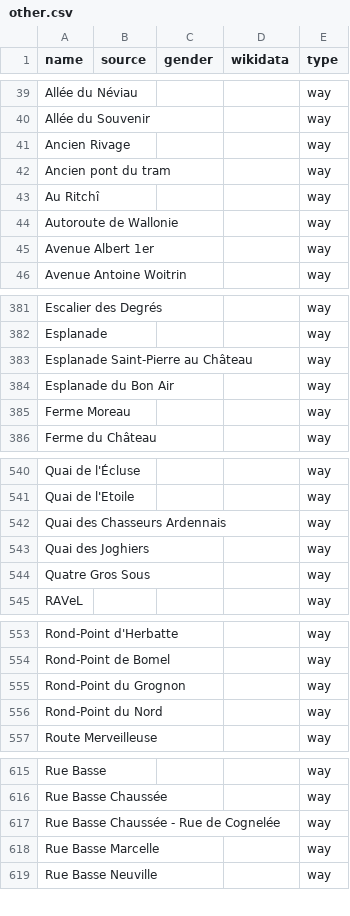
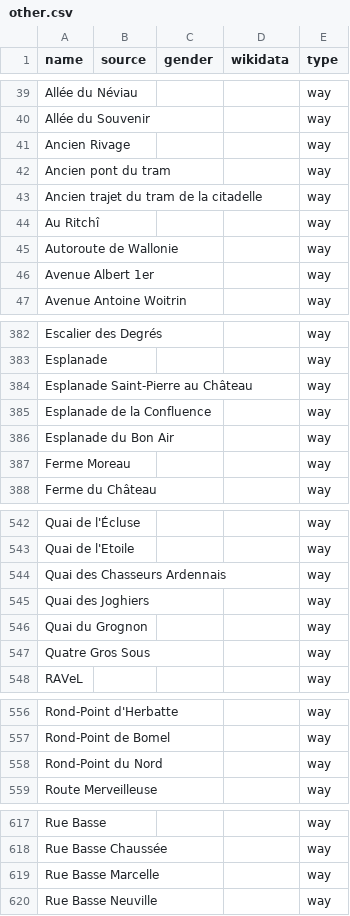
Before and after one commit to EqualStreetNames/equalstreetnames-namur, a CSV file: data/other.csv, drawn as a sheet; only a part is shown, gaps mark what is left out; removed rows and columns are numbered as before the commit, all else as after; the diff covers the shown part only; the diff names each change by its address in the sheet, - before the commit and + after, or states it on an @@ line.

```diff
--- a/data/other.csv
+++ b/data/other.csv
+row 43: Ancien trajet du tram de la citadelle |  |  |  | way
+row 385: Esplanade de la Confluence |  |  |  | way
+row 546: Quai du Grognon |  |  |  | way
-row 555: Rond-Point du Grognon |  |  |  | way
-row 617: Rue Basse Chaussée - Rue de Cognelée |  |  |  | way
```
Also changed, not shown: 1 added row elsewhere in this file, 2 other files.
